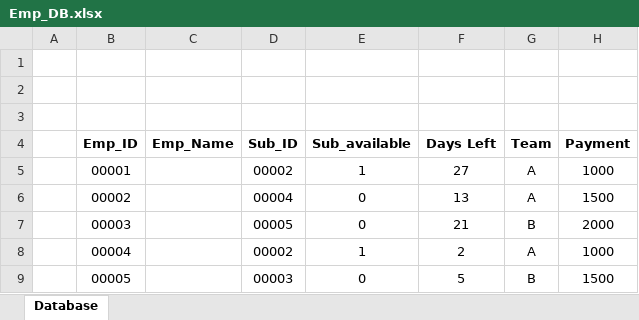
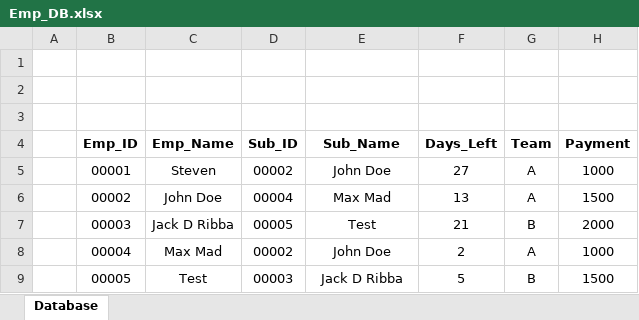
Before and after one commit to Oljupi/BPA, an Excel workbook: BPA/Emp_DB.xlsx, sheet Database, drawn as a sheet; values as stored, in another font and other column widths than the file's, no borders; the diff names each change by its address in the sheet, - before the commit and + after, or states it on an @@ line.

Commit message:
Add files via upload
There's a permission-issue, I can't push the files from UiPath directly. I hope at least this manual approach works...
(Almost) completed Business Rule Checks. Highlighted what is left to do.
There are still some error messages, but I'll look into that.

```diff
--- a/BPA/Emp_DB.xlsx (sheet Database)
+++ b/BPA/Emp_DB.xlsx (sheet Database)
-E4: Sub_available
+E4: Sub_Name
-F4: Days Left
+F4: Days_Left
-C5 (Emp_Name): (empty)
+C5 (Emp_Name): Steven
-E5 (Sub_Name): 1
+E5 (Sub_Name): John Doe
-C6 (Emp_Name): (empty)
+C6 (Emp_Name): John Doe
-E6 (Sub_Name): 0
+E6 (Sub_Name): Max Mad
-C7 (Emp_Name): (empty)
+C7 (Emp_Name): Jack D Ribba
-E7 (Sub_Name): 0
+E7 (Sub_Name): Test
-C8 (Emp_Name): (empty)
+C8 (Emp_Name): Max Mad
-E8 (Sub_Name): 1
+E8 (Sub_Name): John Doe
-C9 (Emp_Name): (empty)
+C9 (Emp_Name): Test
-E9 (Sub_Name): 0
+E9 (Sub_Name): Jack D Ribba
```
Also changed, not shown: 1 other file.
